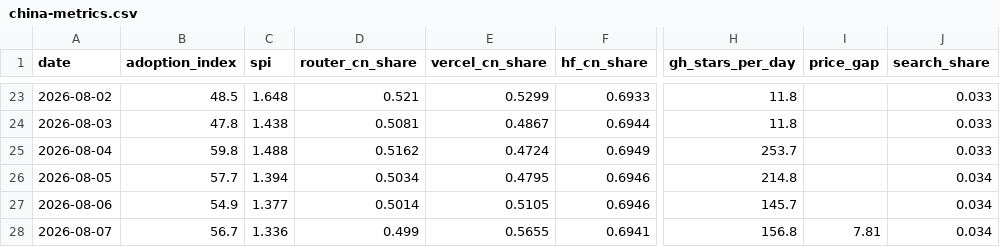
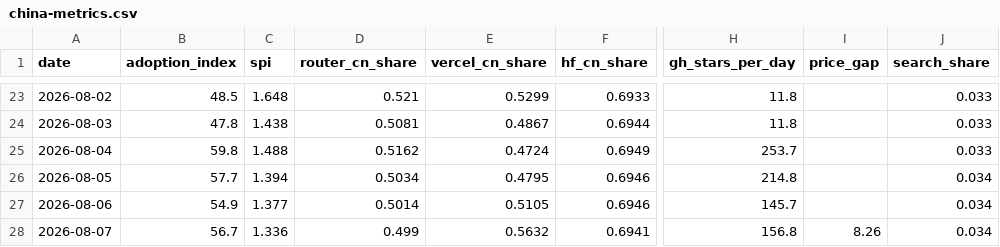
Before and after one commit to mishablank/Omen-AI-Trade-the-AI-Revolution, a CSV file: omen/china-metrics.csv, drawn as a sheet; only a part is shown, gaps mark what is left out; the diff names each change by its address in the sheet, - before the commit and + after, or states it on an @@ line.

```diff
--- a/omen/china-metrics.csv
+++ b/omen/china-metrics.csv
-E28 (vercel_cn_share): 0.5655
+E28 (vercel_cn_share): 0.5632
-I28 (price_gap): 7.81
+I28 (price_gap): 8.26
```
Also changed, not shown: omen/capex-snapshots.csv, omen/china-snapshots.csv, 5 other files.
